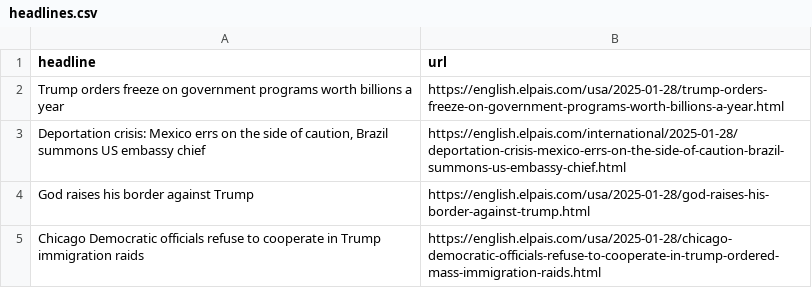
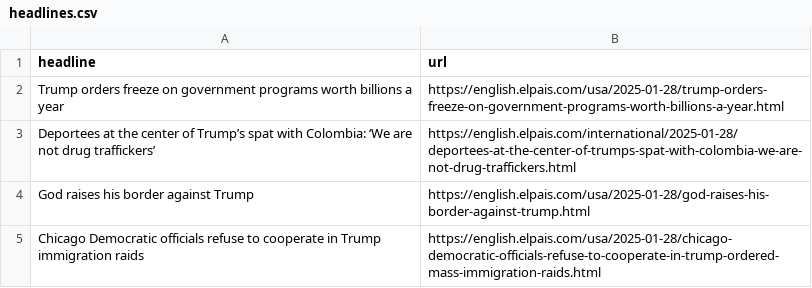
Before and after one commit to anaemepe/autoscrapper-elpais, a CSV file: headlines.csv, drawn as a sheet; only a part is shown.

```diff
--- a/headlines.csv
+++ b/headlines.csv
@@ -2,3 +2,3 @@ headline,url
 Trump orders freeze on government programs worth billions a year,https://english.elpais.com/usa/2025-01-28/trump-orders-freeze-on-government-programs-worth-billions-a-year.html
-"Deportation crisis: Mexico errs on the side of caution, Brazil summons US embassy chief",https://english.elpais.com/international/2025-01-28/deportation-crisis-mexico-errs-on-the-side-of-caution-brazil-summons-us-embassy-chief.html
+Deportees at the center of Trump’s spat with Colombia: ‘We are not drug traffickers’,https://english.elpais.com/international/2025-01-28/deportees-at-the-center-of-trumps-spat-with-colombia-we-are-not-drug-traffickers.html
 God raises his border against Trump,https://english.elpais.com/usa/2025-01-28/god-raises-his-border-against-trump.html
```
